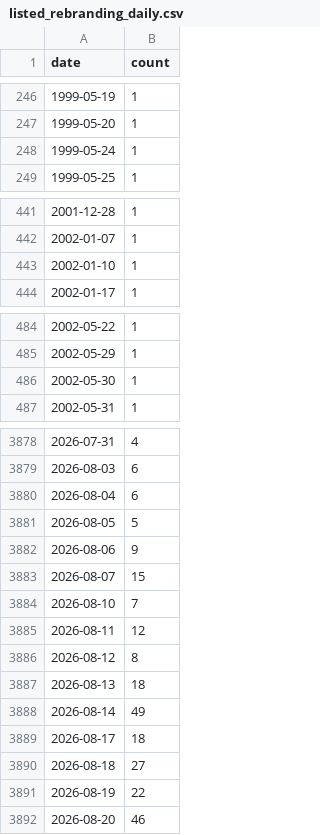
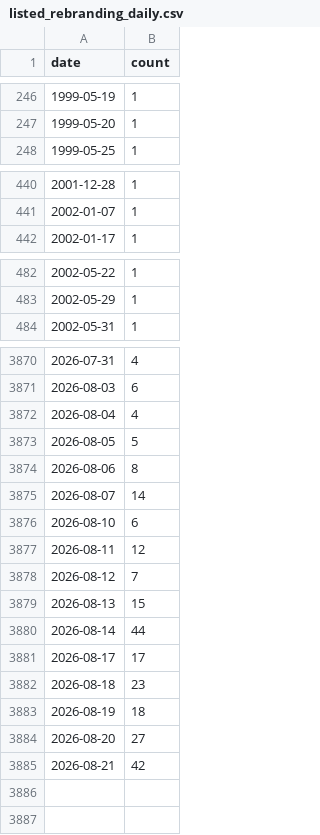
Before and after one commit to john-friedman/datamule-indicators, a CSV file: data/filer_names/listed_rebranding_daily.csv, drawn as a sheet; only a part is shown, gaps mark what is left out; the diff covers the shown part only.

```diff
--- a/data/filer_names/listed_rebranding_daily.csv
+++ b/data/filer_names/listed_rebranding_daily.csv
@@ -247,3 +247,2 @@ date,count
 1999-05-20,1
-1999-05-24,1
 1999-05-25,1
@@ -442,3 +441,2 @@ date,count
 2002-01-07,1
-2002-01-10,1
 2002-01-17,1
@@ -485,3 +483,2 @@ date,count
 2002-05-29,1
-2002-05-30,1
 2002-05-31,1
@@ -3879,14 +3871,15 @@ date,count
 2026-08-03,6
-2026-08-04,6
+2026-08-04,4
 2026-08-05,5
-2026-08-06,9
-2026-08-07,15
-2026-08-10,7
+2026-08-06,8
+2026-08-07,14
+2026-08-10,6
 2026-08-11,12
-2026-08-12,8
-2026-08-13,18
-2026-08-14,49
-2026-08-17,18
-2026-08-18,27
-2026-08-19,22
-2026-08-20,46
+2026-08-12,7
+2026-08-13,15
+2026-08-14,44
+2026-08-17,17
+2026-08-18,23
+2026-08-19,18
+2026-08-20,27
+2026-08-21,42
```
Also changed, not shown: 1 added row, 6 removed rows and 6 edited cells elsewhere in this file, data/filer_metadata/listed_business_city_aggregate.csv, data/filer_metadata/unlisted_business_city_aggregate.csv, 30 other files.
